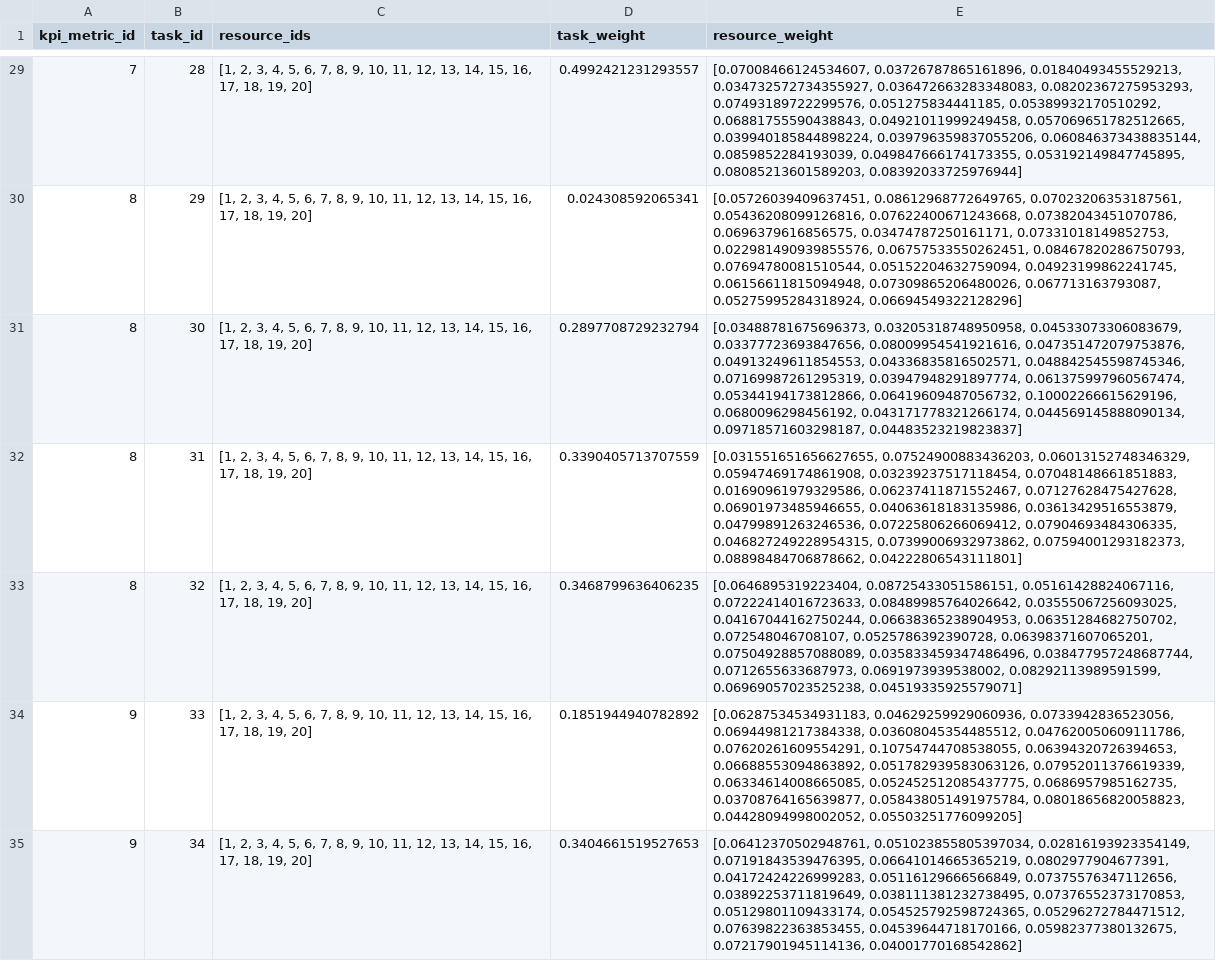
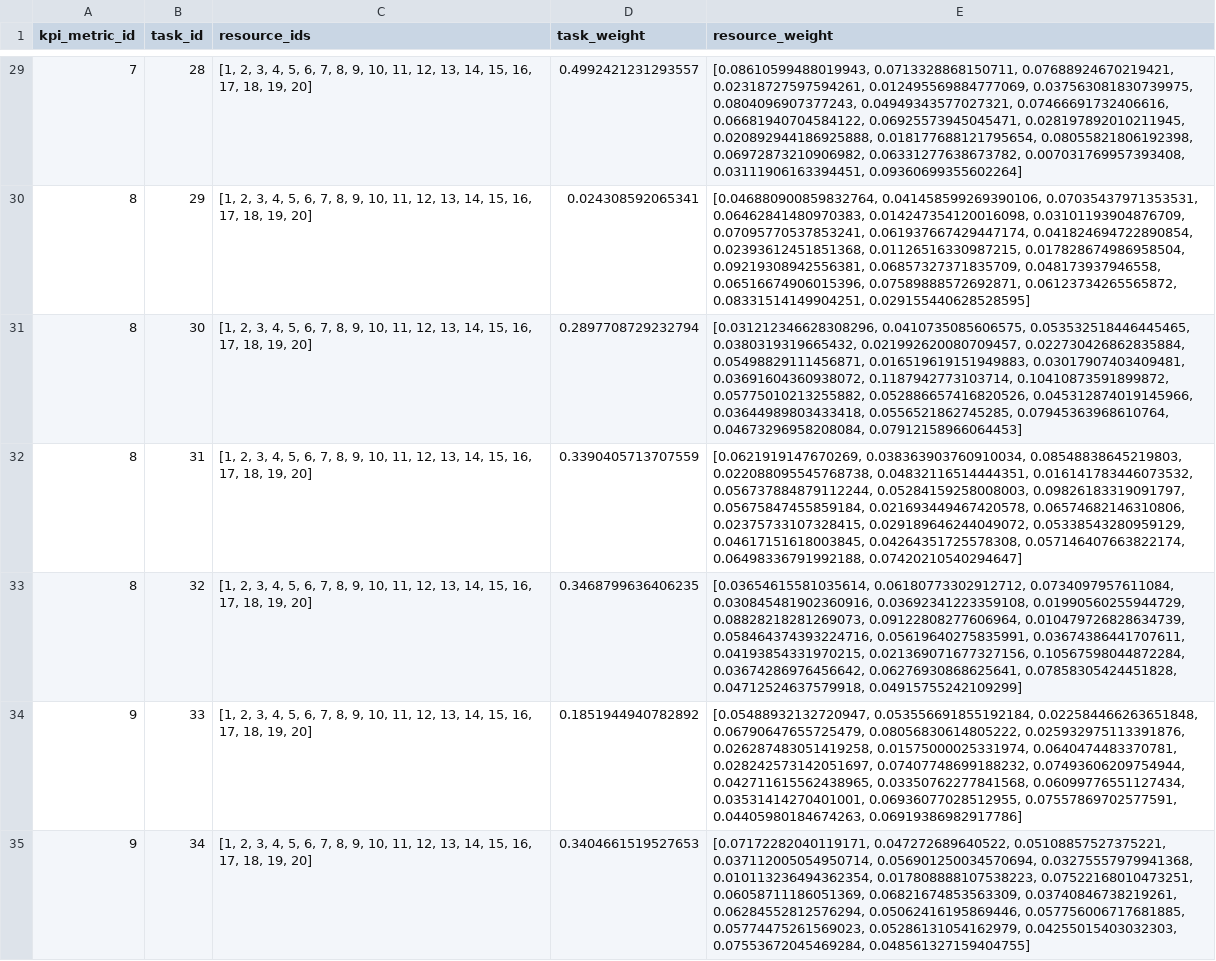
Before and after one commit to janglee83/graduation-project, a CSV file: local/v3/results/medium/solution.csv, drawn as a sheet; only a part is shown, gaps mark what is left out; the diff covers the shown part only; the diff names each change by its address in the sheet, - before the commit and + after, or states it on an @@ line.

```diff
--- a/local/v3/results/medium/solution.csv
+++ b/local/v3/results/medium/solution.csv
-E29 (resource_weight): [0.07008466124534607, 0.03726787865161896, 0.01840493455529213, 0.034732572734355927, 0.036472663283348083, 0.08202367275953293, 0.07493189722299576, 0.051275834441185, 0.05389932170510292, 0.06881755590438843, 0.04921011999249458, 0.057069651782512665, 0.039940185844898224, 0.039796359837055206, 0.060846373438835144, 0.0859852284193039, 0.049847666174173355, 0.053192149847745895, 0.08085213601589203, 0.08392033725976944]
+E29 (resource_weight): [0.08610599488019943, 0.0713328868150711, 0.07688924670219421, 0.02318727597594261, 0.012495569884777069, 0.037563081830739975, 0.0804096907377243, 0.04949343577027321, 0.07466691732406616, 0.06681940704584122, 0.06925573945045471, 0.028197892010211945, 0.020892944186925888, 0.018177688121795654, 0.08055821806192398, 0.06972873210906982, 0.06331277638673782, 0.007031769957393408, 0.03111906163394451, 0.09360699355602264]
-E30 (resource_weight): [0.05726039409637451, 0.08612968772649765, 0.07023206353187561, 0.05436208099126816, 0.07622400671243668, 0.07382043451070786, 0.0696379616856575, 0.03474787250161171, 0.07331018149852753, 0.022981490939855576, 0.06757533550262451, 0.08467820286750793, 0.07694780081510544, 0.05152204632759094, 0.04923199862241745, 0.06156611815094948, 0.07309865206480026, 0.067713163793087, 0.05275995284318924, 0.06694549322128296]
+E30 (resource_weight): [0.046880900859832764, 0.041458599269390106, 0.07035437971353531, 0.06462841480970383, 0.014247354120016098, 0.03101193904876709, 0.07095770537853241, 0.061937667429447174, 0.041824694722890854, 0.02393612451851368, 0.01126516330987215, 0.017828674986958504, 0.09219308942556381, 0.06857327371835709, 0.048173937946558, 0.06516674906015396, 0.07589888572692871, 0.06123734265565872, 0.08331514149904251, 0.029155440628528595]
-E31 (resource_weight): [0.03488781675696373, 0.03205318748950958, 0.04533073306083679, 0.03377723693847656, 0.08009954541921616, 0.047351472079753876, 0.04913249611854553, 0.04336835816502571, 0.048842545598745346, 0.07169987261295319, 0.03947948291897774, 0.061375997960567474, 0.05344194173812866, 0.06419609487056732, 0.10002266615629196, 0.0680096298456192, 0.043171778321266174, 0.044569145888090134, 0.09718571603298187, 0.04483523219823837]
+E31 (resource_weight): [0.031212346628308296, 0.0410735085606575, 0.053532518446445465, 0.0380319319665432, 0.021992620080709457, 0.022730426862835884, 0.05498829111456871, 0.016519619151949883, 0.03017907403409481, 0.03691604360938072, 0.1187942773103714, 0.10410873591899872, 0.05775010213255882, 0.052886657416820526, 0.045312874019145966, 0.03644989803433418, 0.0556521862745285, 0.07945363968610764, 0.04673296958208084, 0.07912158966064453]
-E32 (resource_weight): [0.031551651656627655, 0.07524900883436203, 0.06013152748346329, 0.05947469174861908, 0.03239237517118454, 0.07048148661851883, 0.01690961979329586, 0.06237411871552467, 0.07127628475427628, 0.06901973485946655, 0.04063618183135986, 0.03613429516553879, 0.04799891263246536, 0.07225806266069412, 0.07904693484306335, 0.046827249228954315, 0.07399006932973862, 0.07594001293182373, 0.08898484706878662, 0.04222806543111801]
+E32 (resource_weight): [0.0621919147670269, 0.038363903760910034, 0.08548838645219803, 0.022088095545768738, 0.04832116514444351, 0.016141783446073532, 0.056737884879112244, 0.05284159258008003, 0.09826183319091797, 0.05675847455859184, 0.021693449467420578, 0.06574682146310806, 0.02375733107328415, 0.029189646244049072, 0.05338543280959129, 0.04617151618003845, 0.04264351725578308, 0.057146407663822174, 0.06498336791992188, 0.07420210540294647]
-E33 (resource_weight): [0.0646895319223404, 0.08725433051586151, 0.05161428824067116, 0.07222414016723633, 0.08489985764026642, 0.03555067256093025, 0.04167044162750244, 0.06638365238904953, 0.06351284682750702, 0.072548046708107, 0.0525786392390728, 0.06398371607065201, 0.07504928857088089, 0.035833459347486496, 0.038477957248687744, 0.0712655633687973, 0.0691973939538002, 0.08292113989591599, 0.06969057023525238, 0.04519335925579071]
+E33 (resource_weight): [0.03654615581035614, 0.06180773302912712, 0.0734097957611084, 0.030845481902360916, 0.03692341223359108, 0.01990560255944729, 0.08828218281269073, 0.09122808277606964, 0.010479726828634739, 0.058464374393224716, 0.05619640275835991, 0.03674386441707611, 0.04193854331970215, 0.021369071677327156, 0.10567598044872284, 0.03674286976456642, 0.06276930868625641, 0.07858305424451828, 0.04712524637579918, 0.04915755242109299]
-E34 (resource_weight): [0.06287534534931183, 0.04629259929060936, 0.0733942836523056, 0.06944981217384338, 0.03608045354485512, 0.047620050609111786, 0.07620261609554291, 0.10754744708538055, 0.06394320726394653, 0.06688553094863892, 0.051782939583063126, 0.07952011376619339, 0.06334614008665085, 0.052452512085437775, 0.0686957985162735, 0.03708764165639877, 0.058438051491975784, 0.08018656820058823, 0.04428094998002052, 0.05503251776099205]
+E34 (resource_weight): [0.05488932132720947, 0.053556691855192184, 0.022584466263651848, 0.06790647655725479, 0.08056830614805222, 0.025932975113391876, 0.026287483051419258, 0.01575000025331974, 0.0640474483370781, 0.028242573142051697, 0.07407748699188232, 0.07493606209754944, 0.042711615562438965, 0.03350762277841568, 0.06099776551127434, 0.03531414270401001, 0.06936077028512955, 0.07557869702577591, 0.04405980184674263, 0.06919386982917786]
-E35 (resource_weight): [0.06412370502948761, 0.051023855805397034, 0.02816193923354149, 0.07191843539476395, 0.06641014665365219, 0.0802977904677391, 0.04172424226999283, 0.05116129666566849, 0.07375576347112656, 0.03892253711819649, 0.038111381232738495, 0.07376552373170853, 0.05129801109433174, 0.054525792598724365, 0.05296272784471512, 0.07639822363853455, 0.04539644718170166, 0.05982377380132675, 0.07217901945114136, 0.04001770168542862]
+E35 (resource_weight): [0.07172282040119171, 0.047272689640522, 0.05108857527375221, 0.037112005054950714, 0.056901250034570694, 0.03275557979941368, 0.010113236494362354, 0.017808888107538223, 0.07522168010473251, 0.06058711186051369, 0.06821674853563309, 0.03740846738219261, 0.06284552812576294, 0.05062416195869446, 0.057756006717681885, 0.05774475261569023, 0.05286131054162979, 0.04255015403032303, 0.07553672045469284, 0.048561327159404755]
```
Also changed, not shown: 73 edited cells elsewhere in this file, 8 other files.
